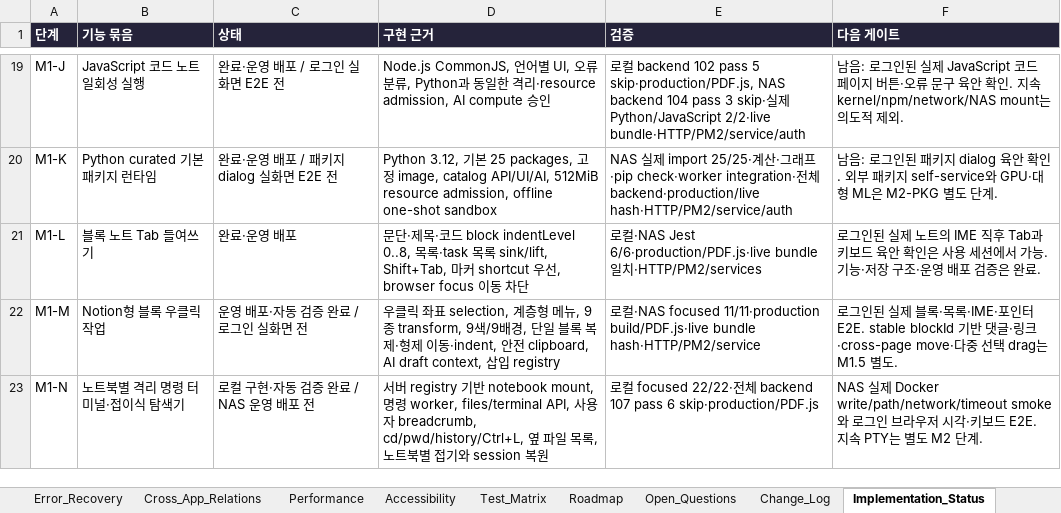
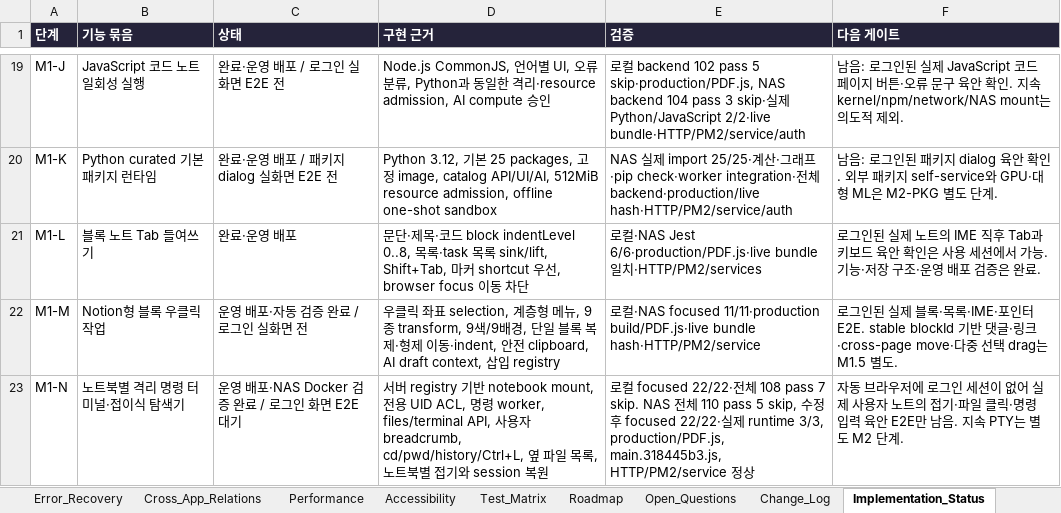
Before and after one commit to CLim020924/NAS_dev, an Excel workbook: docs/programs/NAS_NOTE_STUDIO_SPEC.xlsx, sheet Implementation_Status, drawn as a sheet; only a part is shown, gaps mark what is left out; values as stored, in another font and other column widths than the file's, no borders; the diff names each change by its address in the sheet, - before the commit and + after, or states it on an @@ line.

Commit message:
docs: record notebook terminal deployment

```diff
--- a/docs/programs/NAS_NOTE_STUDIO_SPEC.xlsx (sheet Implementation_Status)
+++ b/docs/programs/NAS_NOTE_STUDIO_SPEC.xlsx (sheet Implementation_Status)
-C23 (상태): 로컬 구현·자동 검증 완료 / NAS 운영 배포 전
+C23 (상태): 운영 배포·NAS Docker 검증 완료 / 로그인 화면 E2E 대기
-D23 (구현 근거): …notebook mount, 명령…
+D23 (구현 근거): …notebook mount, 전용 UID ACL, 명령…
-E23 (검증): …체 backend 107 pass 6 skip·production/PDF.js
+E23 (검증): …체 108 pass 7 skip. NAS 전체 110 pass 5 skip, 수정 후 focused 22/22·실제 runtime 3/3, production/PDF.js, main.318445b3.js, HTTP/PM2/service 정상
-F23 (다음 게이트): NAS 실제 Docker write/path/network/timeout smoke와 로그인 브라우저 시각·키보드 E2E. 지속 PTY…
+F23 (다음 게이트): 자동 브라우저에 로그인 세션이 없어 실제 사용자 노트의 접기·파일 클릭·명령 입력 육안 E2E만 남음. 지속 PTY…
```
Also changed, not shown: sheet Change_Log, sheet Security, docs/NAS_PROJECT_LOG.xlsx, 1 other file.
